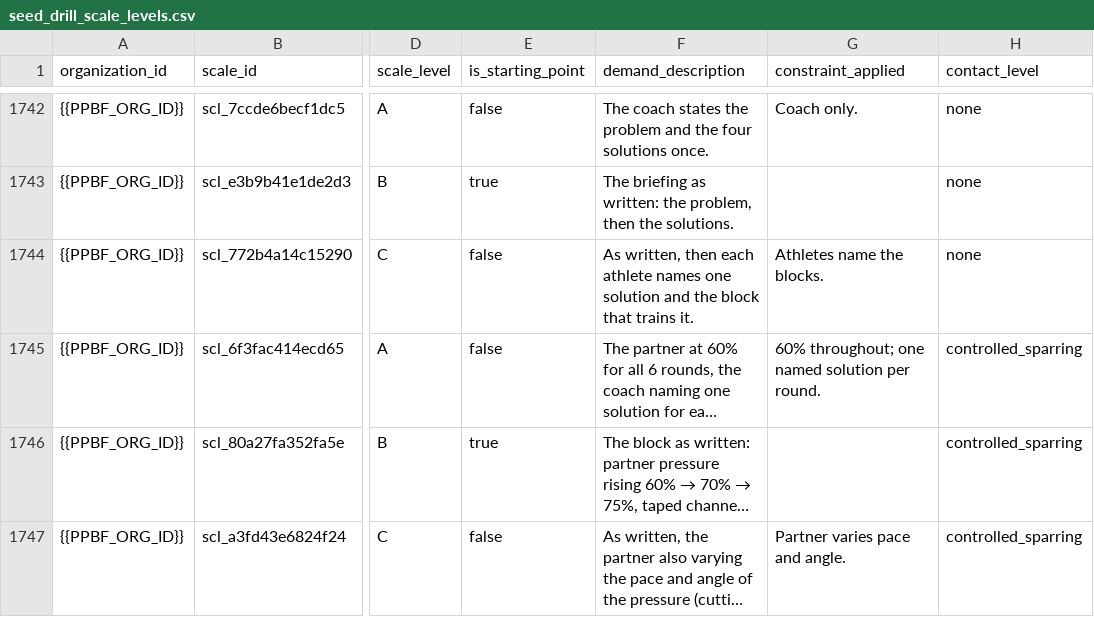
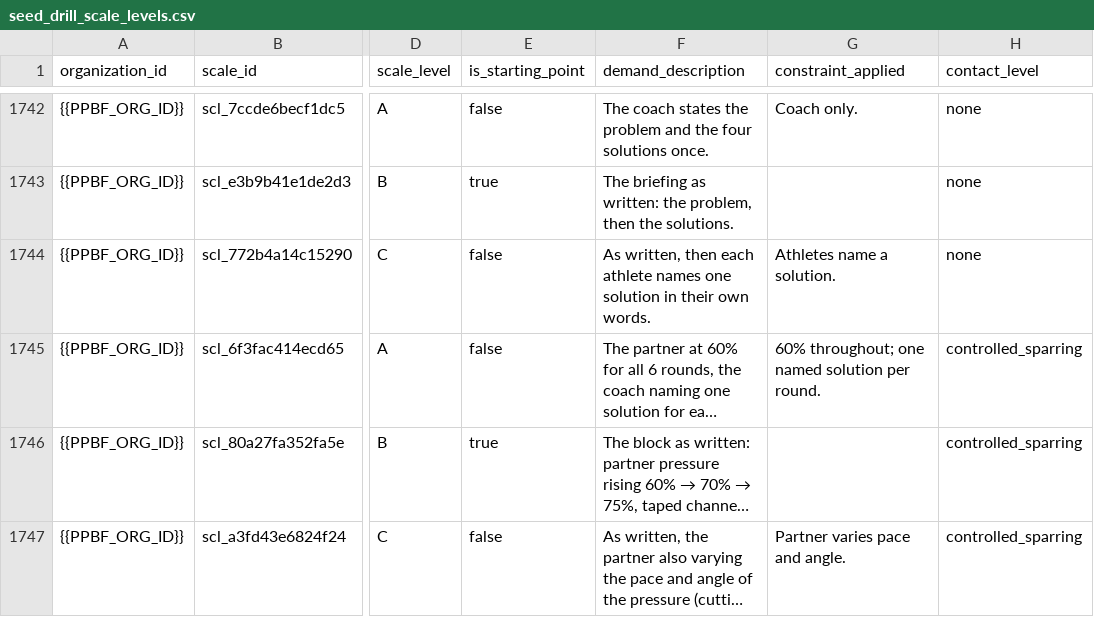
Before and after one commit to PunxsyProminence/ppbf-platform, a CSV file: apps/web/seed-data/drill-library/seed_drill_scale_levels.csv, drawn as a sheet; only a part is shown, gaps mark what is left out; long unchanged cells end in …; the diff names each change by its address in the sheet, - before the commit and + after, or states it on an @@ line.

```diff
--- a/apps/web/seed-data/drill-library/seed_drill_scale_levels.csv
+++ b/apps/web/seed-data/drill-library/seed_drill_scale_levels.csv
-F1744 (demand_description): …one solution and the block that trains it.
+F1744 (demand_description): …one solution in their own words.
-G1744 (constraint_applied): Athletes name the blocks.
+G1744 (constraint_applied): Athletes name a solution.
```
Also changed, not shown: apps/web/seed-data/drill-library/seed_drill_stop_rules.csv, 3 other files.
